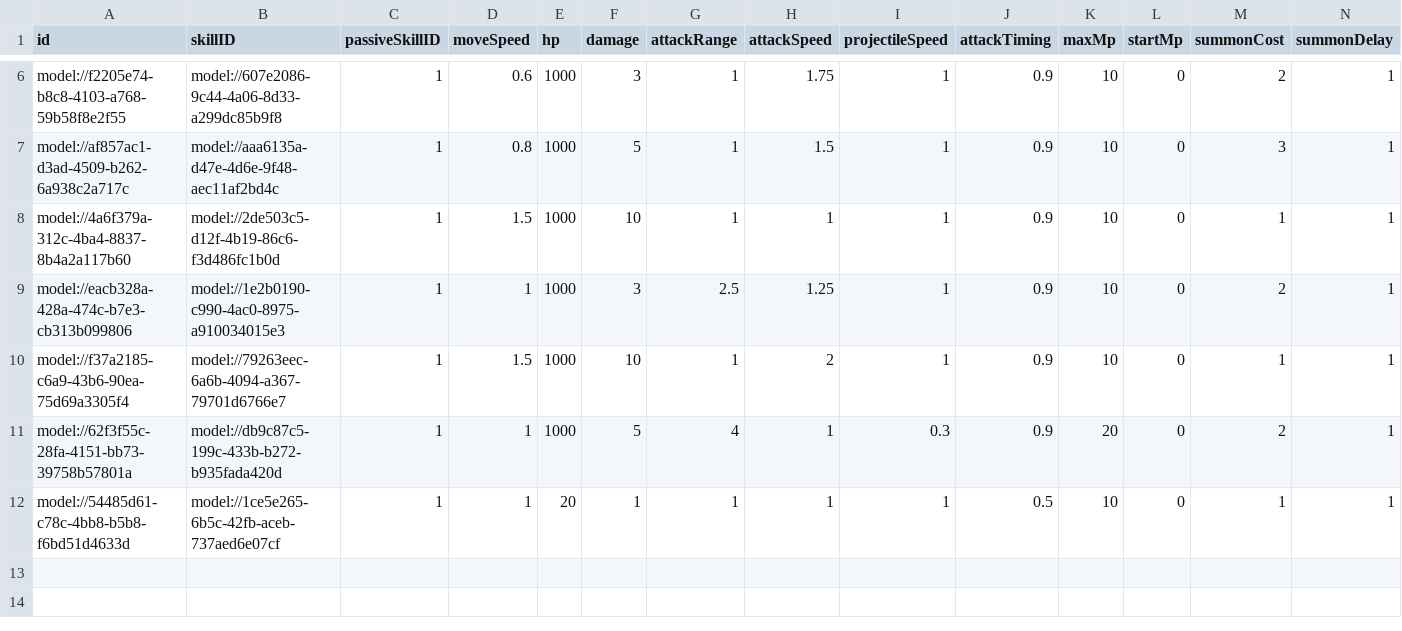
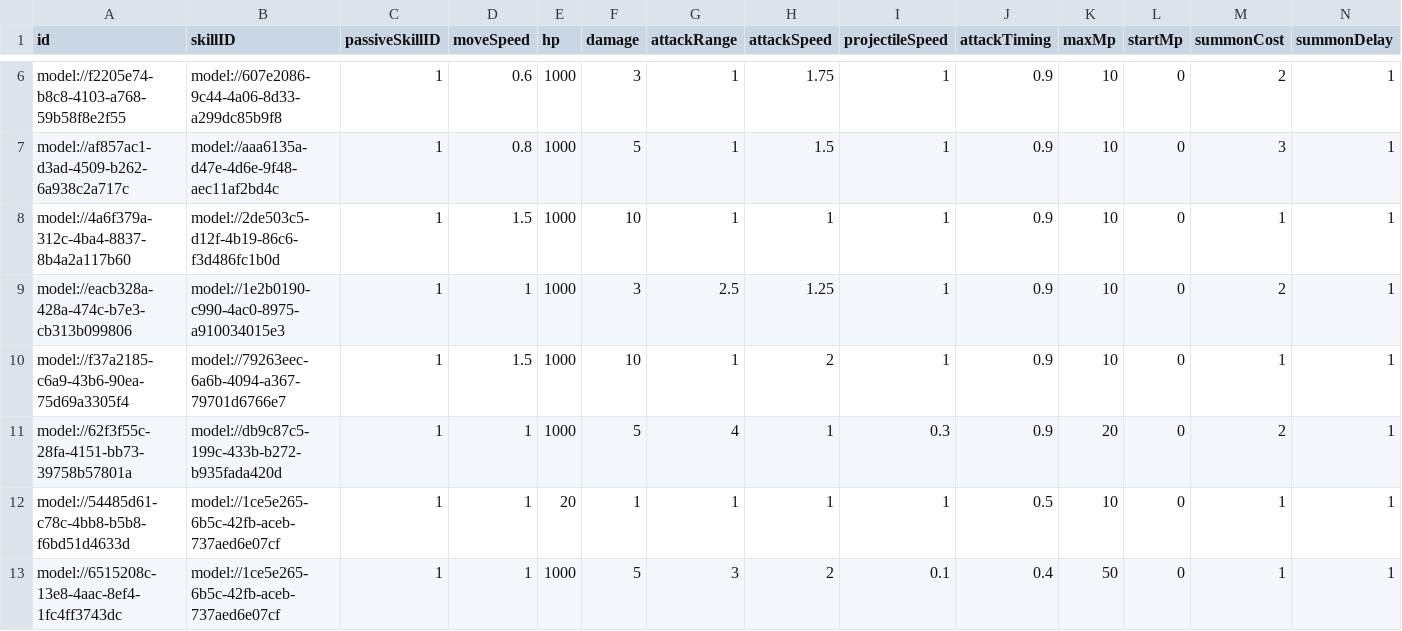
Before and after one commit to treenod-joshua/MapleWorlds, a CSV file: RootDesk/MyDesk/DataSets/Unit.csv, drawn as a sheet; only a part is shown, gaps mark what is left out; rows hold the shown columns only; the diff names each change by its address in the sheet, - before the commit and + after, or states it on an @@ line.

```diff
--- a/RootDesk/MyDesk/DataSets/Unit.csv
+++ b/RootDesk/MyDesk/DataSets/Unit.csv
+row 13: model://6515208c-13e8-4aac-8ef4-1fc4ff3743dc | model://1ce5e265-6b5c-42fb-aceb-737aed6e07cf | 1 | 1 | 1000 | 5 | 3 | 2 | 0.1 | 0.4 | 50 | 0 | 1 | 1
```
Also changed, not shown: 3 other files.
